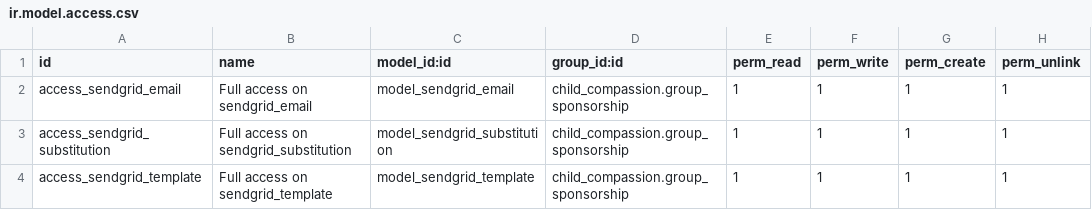
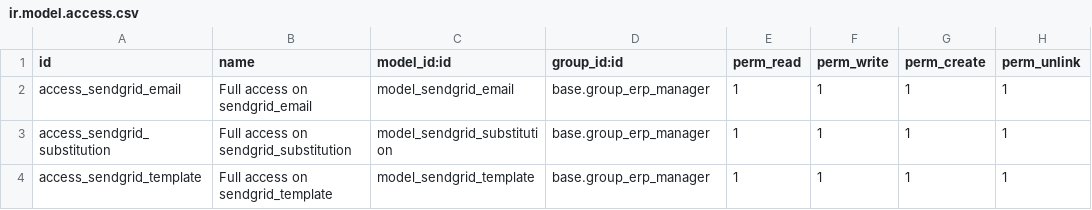
Before and after one commit to CompassionCH/compassion-modules, a CSV file: sendgrid/security/ir.model.access.csv, drawn as a sheet.

Commit message:
Add state to sendgrid mails and fix security

```diff
--- a/sendgrid/security/ir.model.access.csv
+++ b/sendgrid/security/ir.model.access.csv
@@ -1,4 +1,4 @@
 "id","name","model_id:id","group_id:id","perm_read","perm_write","perm_create","perm_unlink"
-"access_sendgrid_email","Full access on sendgrid_email","model_sendgrid_email","child_compassion.group_sponsorship",1,1,1,1
-"access_sendgrid_substitution","Full access on sendgrid_substitution","model_sendgrid_substitution","child_compassion.group_sponsorship",1,1,1,1
-"access_sendgrid_template","Full access on sendgrid_template","model_sendgrid_template","child_compassion.group_sponsorship",1,1,1,1
+"access_sendgrid_email","Full access on sendgrid_email","model_sendgrid_email","base.group_erp_manager",1,1,1,1
+"access_sendgrid_substitution","Full access on sendgrid_substitution","model_sendgrid_substitution","base.group_erp_manager",1,1,1,1
+"access_sendgrid_template","Full access on sendgrid_template","model_sendgrid_template","base.group_erp_manager",1,1,1,1
```
Also changed, not shown: 3 other files.
